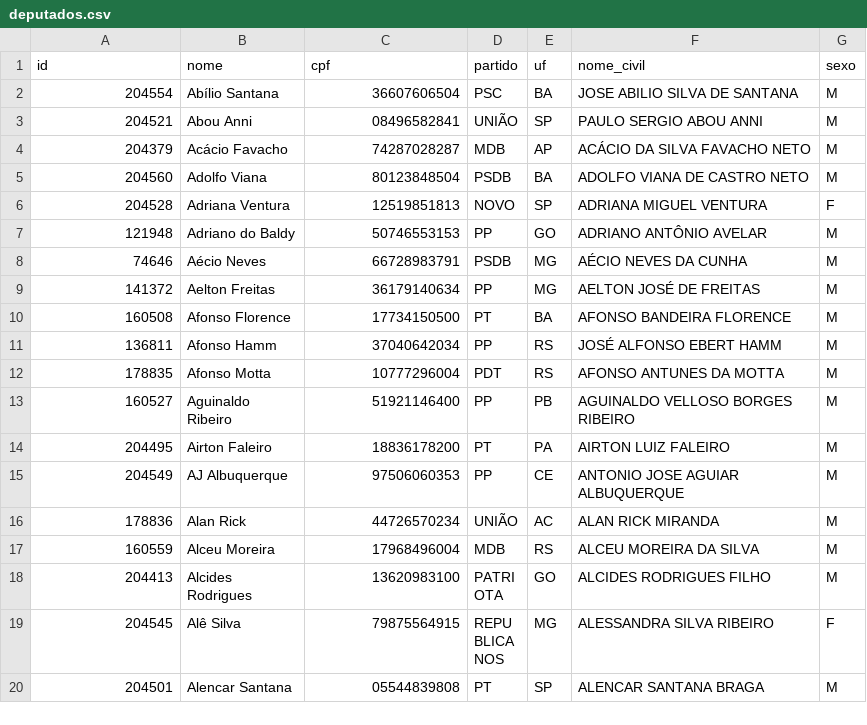
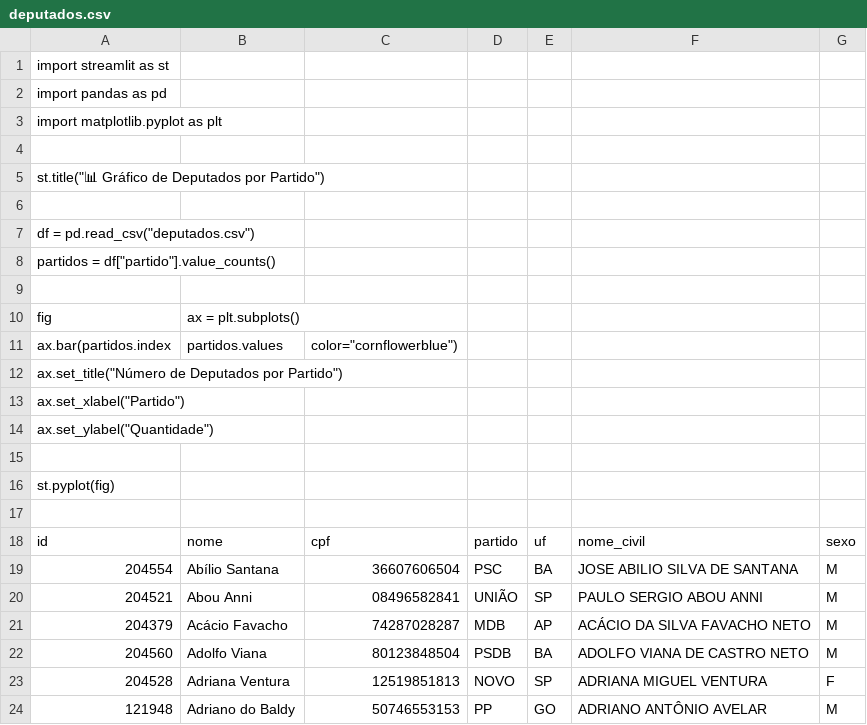
Before and after one commit to thiagorodriguezardissone-sys/direito-b, a CSV file: deputados.csv, drawn as a sheet; only a part is shown; the shorter side is filled out with more unchanged rows; the diff names each change by its address in the sheet, - before the commit and + after, or states it on an @@ line.

Commit message:
Update deputados.csv

```diff
--- a/deputados.csv
+++ b/deputados.csv
+row 1: import streamlit as st
+row 2: import pandas as pd
+row 3: import matplotlib.pyplot as plt
+row 4: (empty)
+row 5: st.title("📊 Gráfico de Deputados por Partido")
+row 6: (empty)
+row 7: df = pd.read_csv("deputados.csv")
+row 8: partidos = df["partido"].value_counts()
+row 9: (empty)
+row 10: fig | ax = plt.subplots()
+row 11: ax.bar(partidos.index | partidos.values | color="cornflowerblue")
+row 12: ax.set_title("Número de Deputados por Partido")
+row 13: ax.set_xlabel("Partido")
+row 14: ax.set_ylabel("Quantidade")
+row 15: (empty)
+row 16: st.pyplot(fig)
+row 17: (empty)
```
